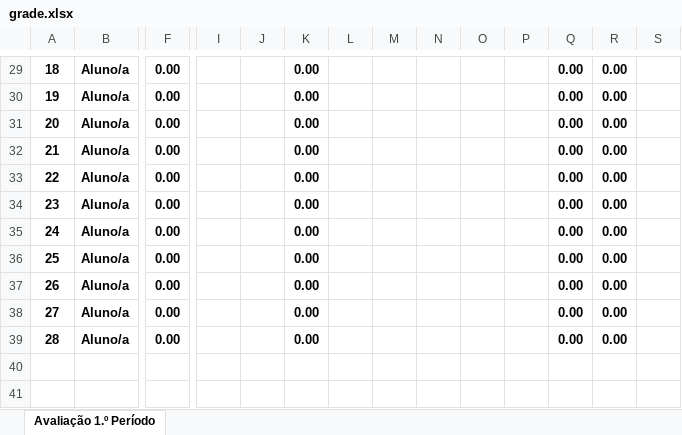
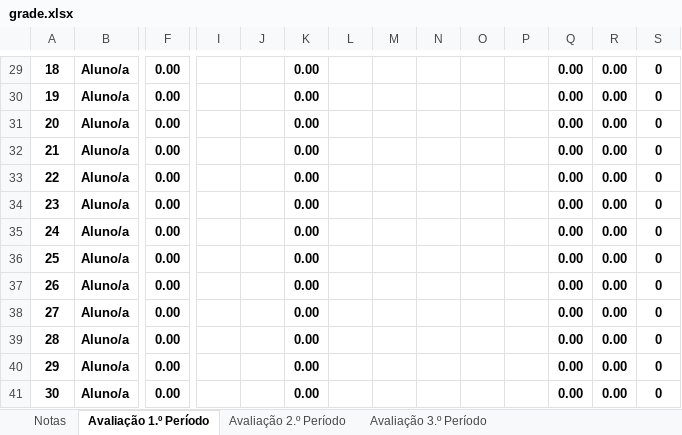
Before and after one commit to Diogo-Paulico/PyExcelGrade, an Excel workbook: grade.xlsx, sheet Avaliação 1.º Período, drawn as a sheet; only a part is shown, gaps mark what is left out; values as stored, in another font and other column widths than the file's, no borders; rows hold the shown columns only; the diff covers the shown part only; the diff names each change by its address in the sheet, - before the commit and + after, or states it on an @@ line.

```diff
--- a/grade.xlsx (sheet Avaliação 1.º Período)
+++ b/grade.xlsx (sheet Avaliação 1.º Período)
+sheet tab: Notas
+sheet tab: Avaliação 2.º Período
+sheet tab: Avaliação 3.º Período
-S29:S39: (empty)
+S29:S39: 0
+row 40: 29 | Aluno/a | 0.00 |  |  | 0.00 |  |  |  |  |  | 0.00 | 0.00 | 0
+row 41: 30 | Aluno/a | 0.00 |  |  | 0.00 |  |  |  |  |  | 0.00 | 0.00 | 0
```
Also changed, not shown: 17 edited cells, cell formats, merged cells and row numbers in column A elsewhere in this sheet, 1 other file.
